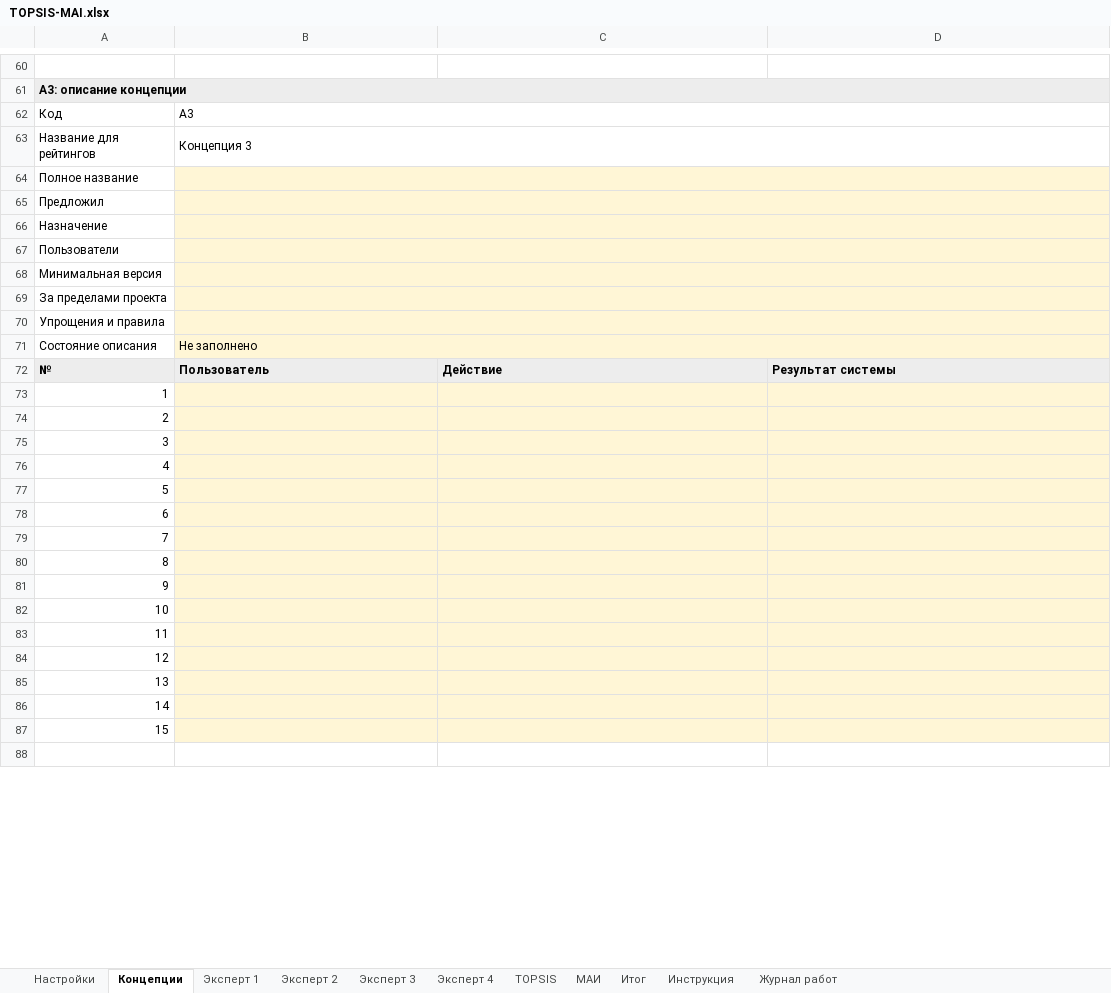
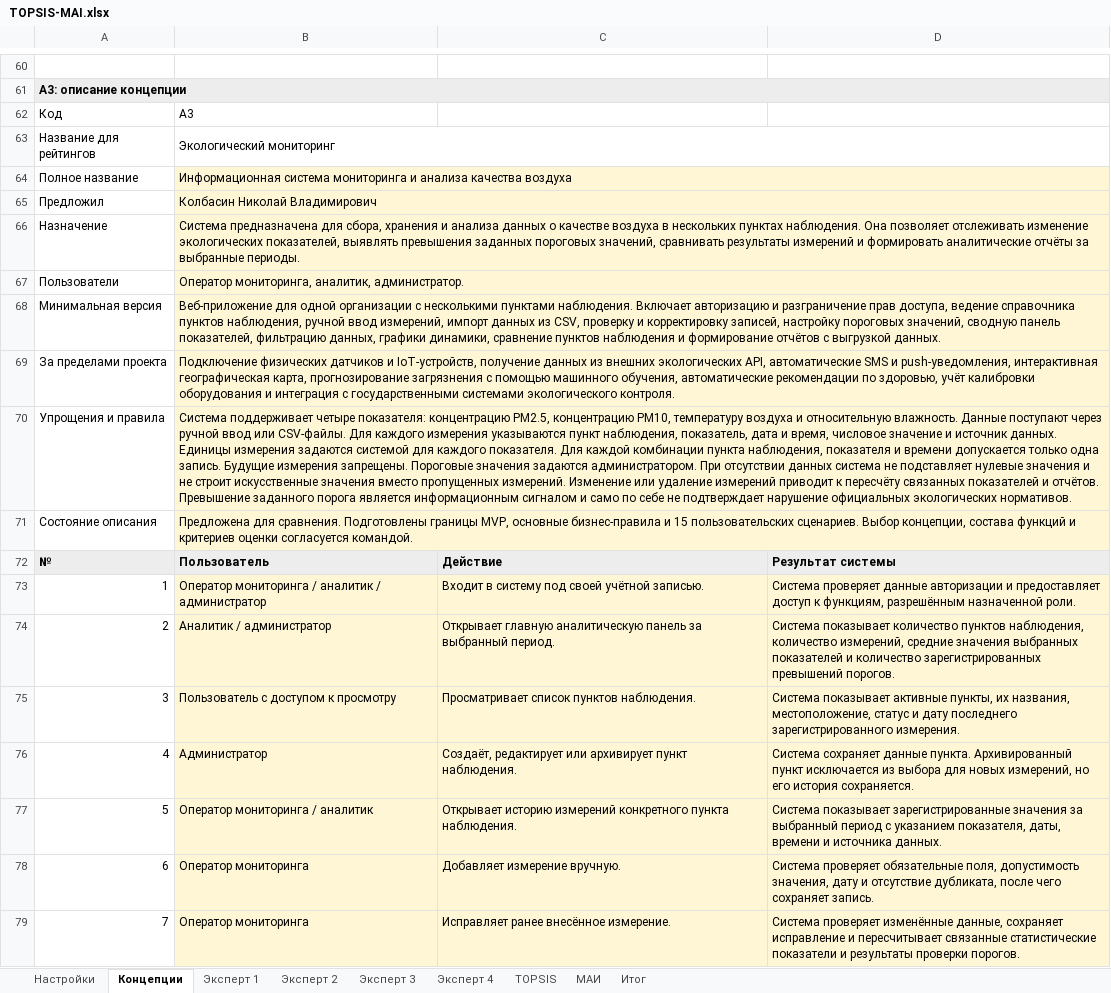
Before and after one commit to Hik4n/ProectMeneg, an Excel workbook: phase-1/TOPSIS-MAI.xlsx, sheet Концепции, drawn as a sheet; only a part is shown, gaps mark what is left out; the shorter side is filled out with more unchanged rows; values as stored, in another font and other column widths than the file's, no borders; charts and pictures not drawn; removed rows and columns are numbered as before the commit, all else as after; the diff covers the shown part only; the diff names each change by its address in the sheet, - before the commit and + after, or states it on an @@ line.

```diff
--- a/phase-1/TOPSIS-MAI.xlsx (sheet Концепции)
+++ b/phase-1/TOPSIS-MAI.xlsx (sheet Концепции)
-sheet tab: Инструкция
-sheet tab: Журнал работ
-B62:D62 merged
-B63: Концепция 3
+B63: Экологический мониторинг
-B64: (empty)
+B64: Информационная система мониторинга и анализа качества воздуха
-B65: (empty)
+B65: Колбасин Николай Владимирович
-B66: (empty)
+B66: Система предназначена для сбора, хранения и анализа данных о качестве воздуха в нескольких пунктах наблюдения. Она позволяет отслеживать изменение экологических показателей, выявлять превышения заданных пороговых значений, сравнивать результаты измерений и формировать аналитические отчёты за выбранные периоды.
-B67: (empty)
+B67: Оператор мониторинга, аналитик, администратор.
-B68: (empty)
+B68: Веб-приложение для одной организации с несколькими пунктами наблюдения. Включает авторизацию и разграничение прав доступа, ведение справочника пунктов наблюдения, ручной ввод измерений, импорт данных из CSV, проверку и корректировку записей, настройку пороговых значений, сводную панель показателей, фильтрацию данных, графики динамики, сравнение пунктов наблюдения и формирование отчётов с выгрузкой данных.
-B69: (empty)
+B69: Подключение физических датчиков и IoT-устройств, получение данных из внешних экологических API, автоматические SMS и push-уведомления, интерактивная географическая карта, прогнозирование загрязнения с помощью машинного обучения, автоматические рекомендации по здоровью, учёт калибровки оборудования и интеграция с государственными системами экологического контроля.
-B70: (empty)
+B70: Система поддерживает четыре показателя: концентрацию PM2.5, концентрацию PM10, температуру воздуха и относительную влажность. Данные поступают через ручной ввод или CSV-файлы. Для каждого измерения указываются пункт наблюдения, показатель, дата и время, числовое значение и источник данных. Единицы измерения задаются системой для каждого показателя. Для каждой комбинации пункта наблюдения, показателя и времени допускается только одна запись. Будущие измерения запрещены. Пороговые значения задаются администратором. При отсутствии данных система не подставляет нулевые значения и не строит искусственные значения вместо пропущенных измерений. Изменение или удаление измерений приводит к пересчёту связанных показателей и отчётов. Превышение заданного порога является информационным сигналом и само по себе не подтверждает нарушение официальных экологических нормативов.
-B71: Не заполнено
+B71: Предложена для сравнения. Подготовлены границы MVP, основные бизнес-правила и 15 пользовательских сценариев. Выбор концепции, состава функций и критериев оценки согласуется командой.
-row 73: 1
-row 74: 2
-row 75: 3
-row 76: 4
-row 77: 5
-row 78: 6
-row 79: 7
-row 80: 8
-row 81: 9
-row 82: 10
-row 83: 11
-row 84: 12
-row 85: 13
-row 86: 14
-row 87: 15
+row 73: 1 | Оператор мониторинга / аналитик / администратор | Входит в систему под своей учётной записью. | Система проверяет данные авторизации и предоставляет доступ к функциям, разрешённым назначенной роли.
+row 74: 2 | Аналитик / администратор | Открывает главную аналитическую панель за выбранный период. | Система показывает количество пунктов наблюдения, количество измерений, средние значения выбранных показателей и количество зарегистрированных превышений порогов.
+row 75: 3 | Пользователь с доступом к просмотру | Просматривает список пунктов наблюдения. | Система показывает активные пункты, их названия, местоположение, статус и дату последнего зарегистрированного измерения.
+row 76: 4 | Администратор | Создаёт, редактирует или архивирует пункт наблюдения. | Система сохраняет данные пункта. Архивированный пункт исключается из выбора для новых измерений, но его история сохраняется.
+row 77: 5 | Оператор мониторинга / аналитик | Открывает историю измерений конкретного пункта наблюдения. | Система показывает зарегистрированные значения за выбранный период с указанием показателя, даты, времени и источника данных.
+row 78: 6 | Оператор мониторинга | Добавляет измерение вручную. | Система проверяет обязательные поля, допустимость значения, дату и отсутствие дубликата, после чего сохраняет запись.
+row 79: 7 | Оператор мониторинга | Исправляет ранее внесённое измерение. | Система проверяет изменённые данные, сохраняет исправление и пересчитывает связанные статистические показатели и результаты проверки порогов.
```
Also changed, not shown: 23 added rows, 15 removed rows, 13 edited cells and merged cells elsewhere in this sheet, sheet МАИ, sheet TOPSIS, sheet Эксперт 3, sheet Эксперт 4, sheet Эксперт 2, sheet Эксперт 1, 2 more sheets, formulas that keep their value, hidden cells, charts or pictures.
